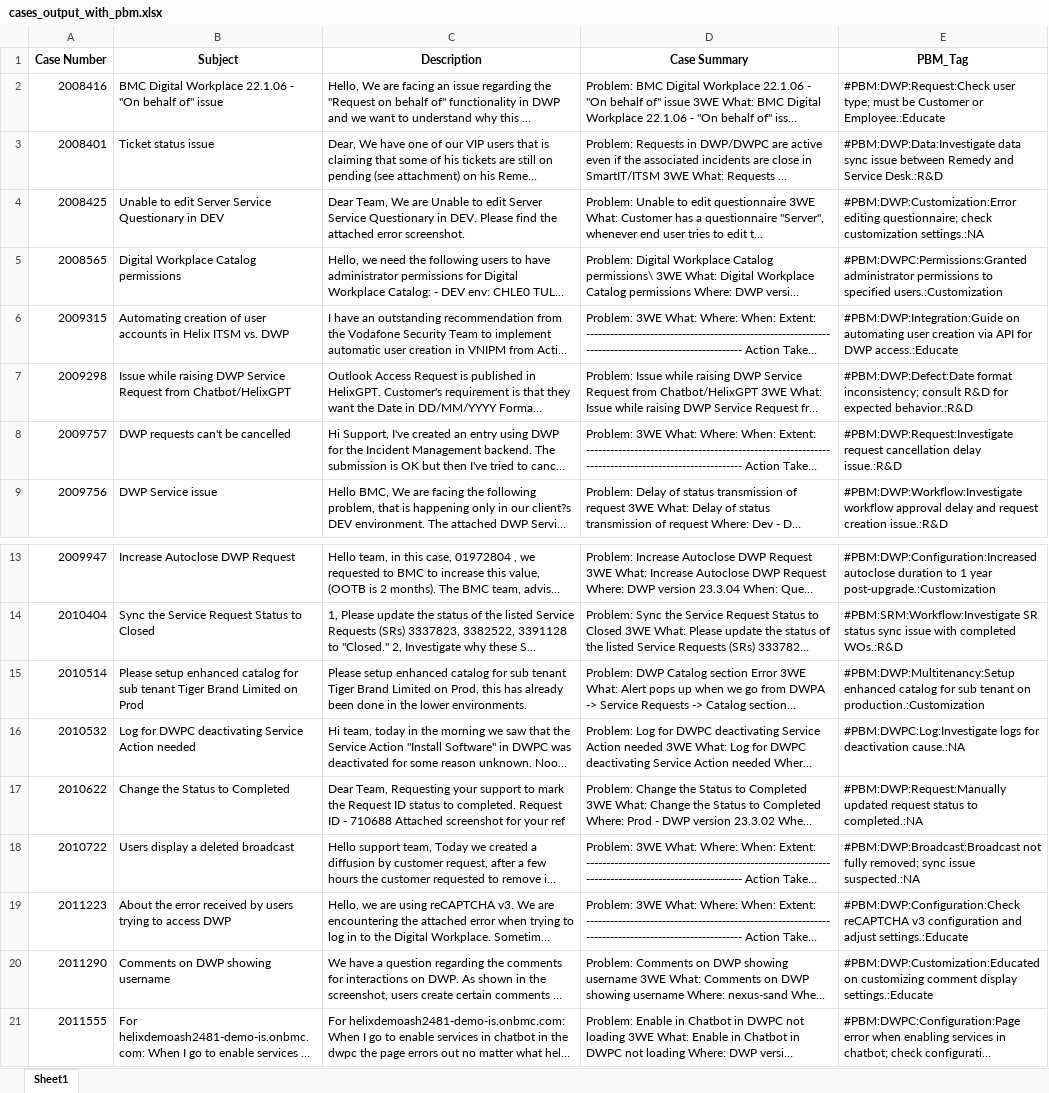
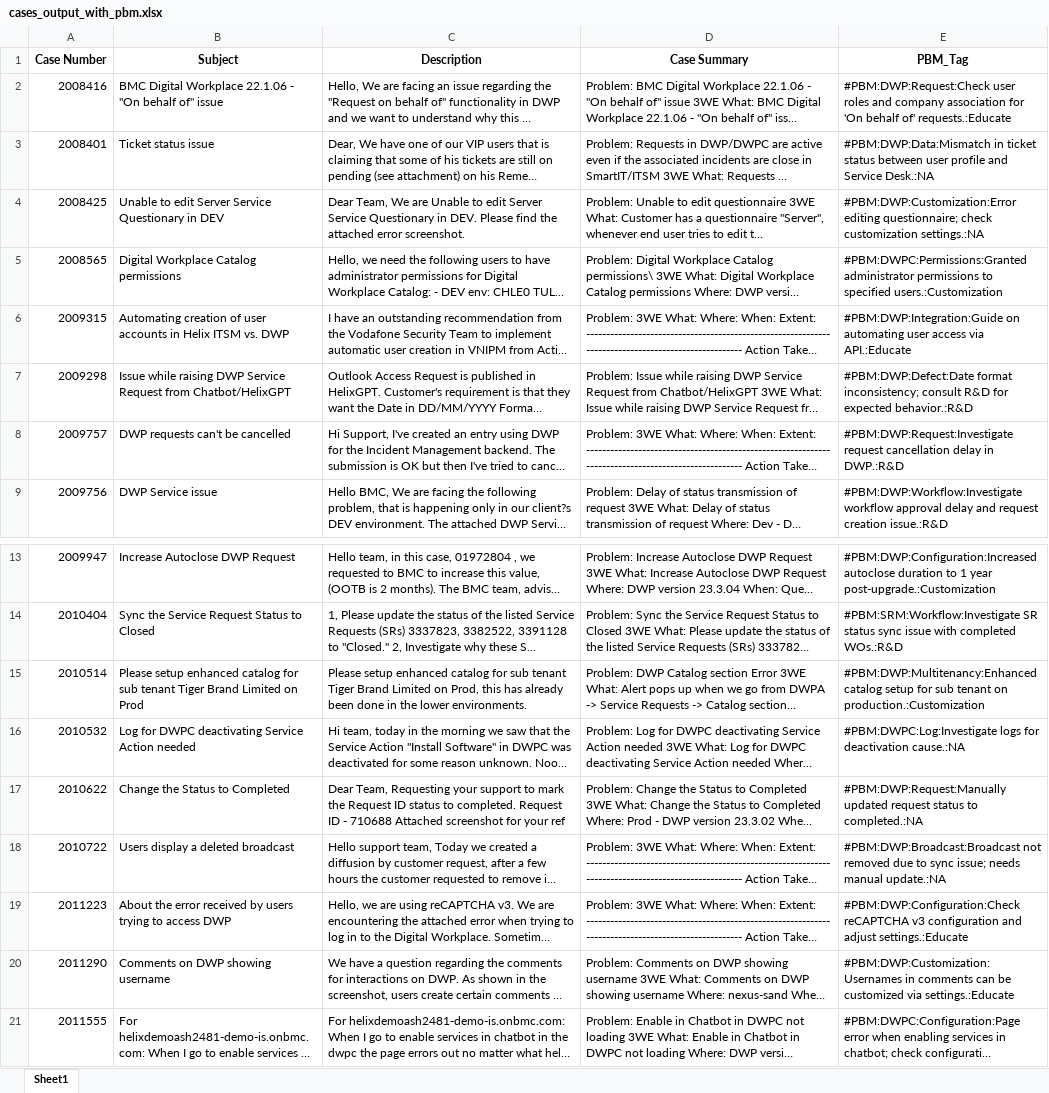
Before and after one commit to aiargen/PBM-Tagger, an Excel workbook: data/cases_output_with_pbm.xlsx, sheet Sheet1, drawn as a sheet; only a part is shown, gaps mark what is left out; long unchanged cells end in …; values as stored, in another font and other column widths than the file's, no borders; the diff names each change by its address in the sheet, - before the commit and + after, or states it on an @@ line.

```diff
--- a/data/cases_output_with_pbm.xlsx (sheet Sheet1)
+++ b/data/cases_output_with_pbm.xlsx (sheet Sheet1)
-E2 (PBM_Tag): #PBM:DWP:Request:Check user type; must be Customer or Employee.:Educate
+E2 (PBM_Tag): #PBM:DWP:Request:Check user roles and company association for 'On behalf of' requests.:Educate
-E3 (PBM_Tag): #PBM:DWP:Data:Investigate data sync issue between Remedy and Service Desk.:R&D
+E3 (PBM_Tag): #PBM:DWP:Data:Mismatch in ticket status between user profile and Service Desk.:NA
-E6 (PBM_Tag): …automating user creation via API for DWP access.:Educate
+E6 (PBM_Tag): …automating user access via API.:Educate
-E8 (PBM_Tag): …cancellation delay issue.:R&D
+E8 (PBM_Tag): …cancellation delay in DWP.:R&D
-E15 (PBM_Tag): #PBM:DWP:Multitenancy:Setup enhanced catalog for sub…
+E15 (PBM_Tag): #PBM:DWP:Multitenancy:Enhanced catalog setup for sub…
-E18 (PBM_Tag): #PBM:DWP:Broadcast:Broadcast not fully removed; sync issue suspected.:NA
+E18 (PBM_Tag): #PBM:DWP:Broadcast:Broadcast not removed due to sync issue; needs manual update.:NA
-E20 (PBM_Tag): #PBM:DWP:Customization:Educated on customizing comment display settings.:Educate
+E20 (PBM_Tag): #PBM:DWP:Customization:Usernames in comments can be customized via settings.:Educate
```
Also changed, not shown: 3 other files.
